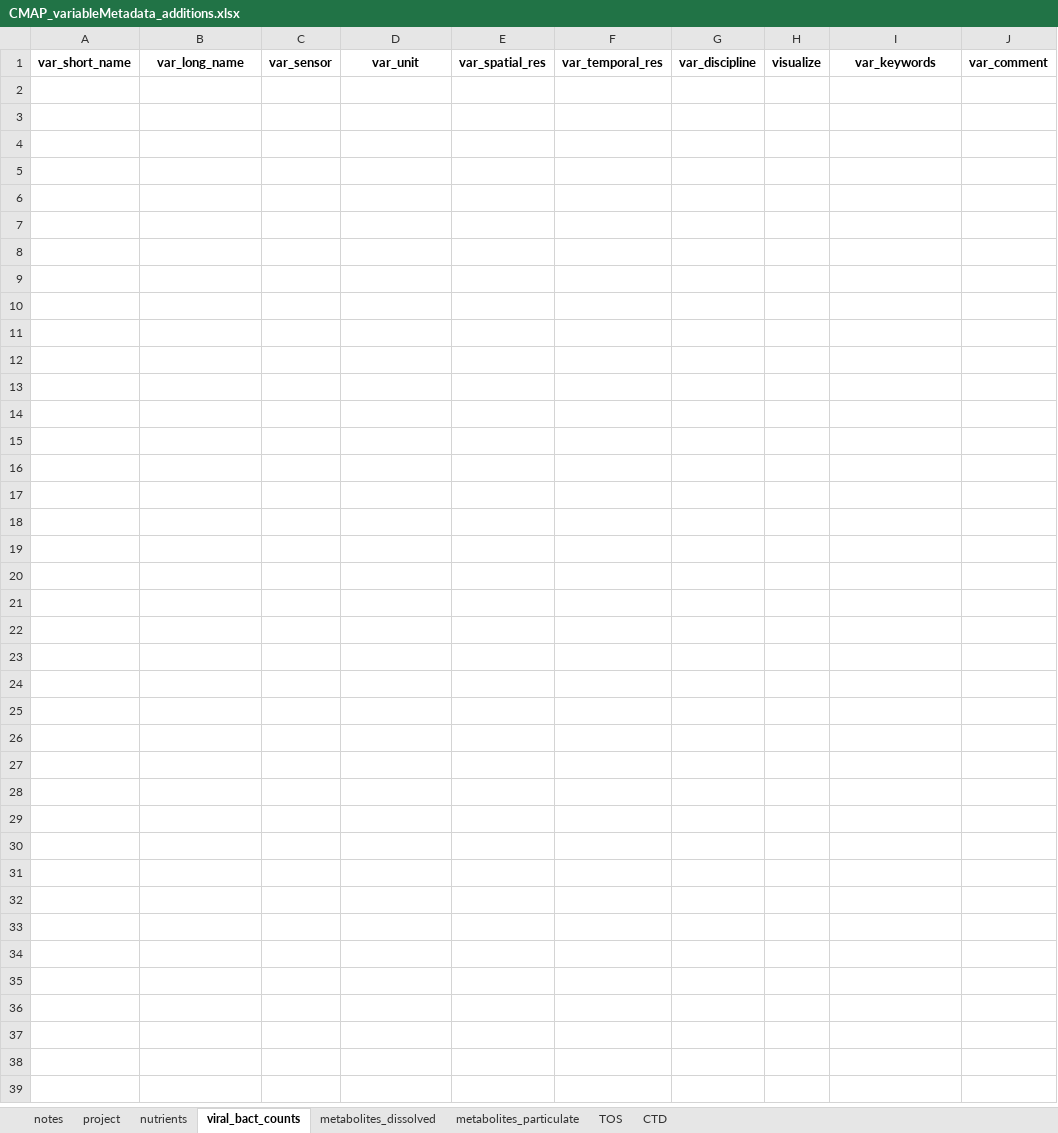
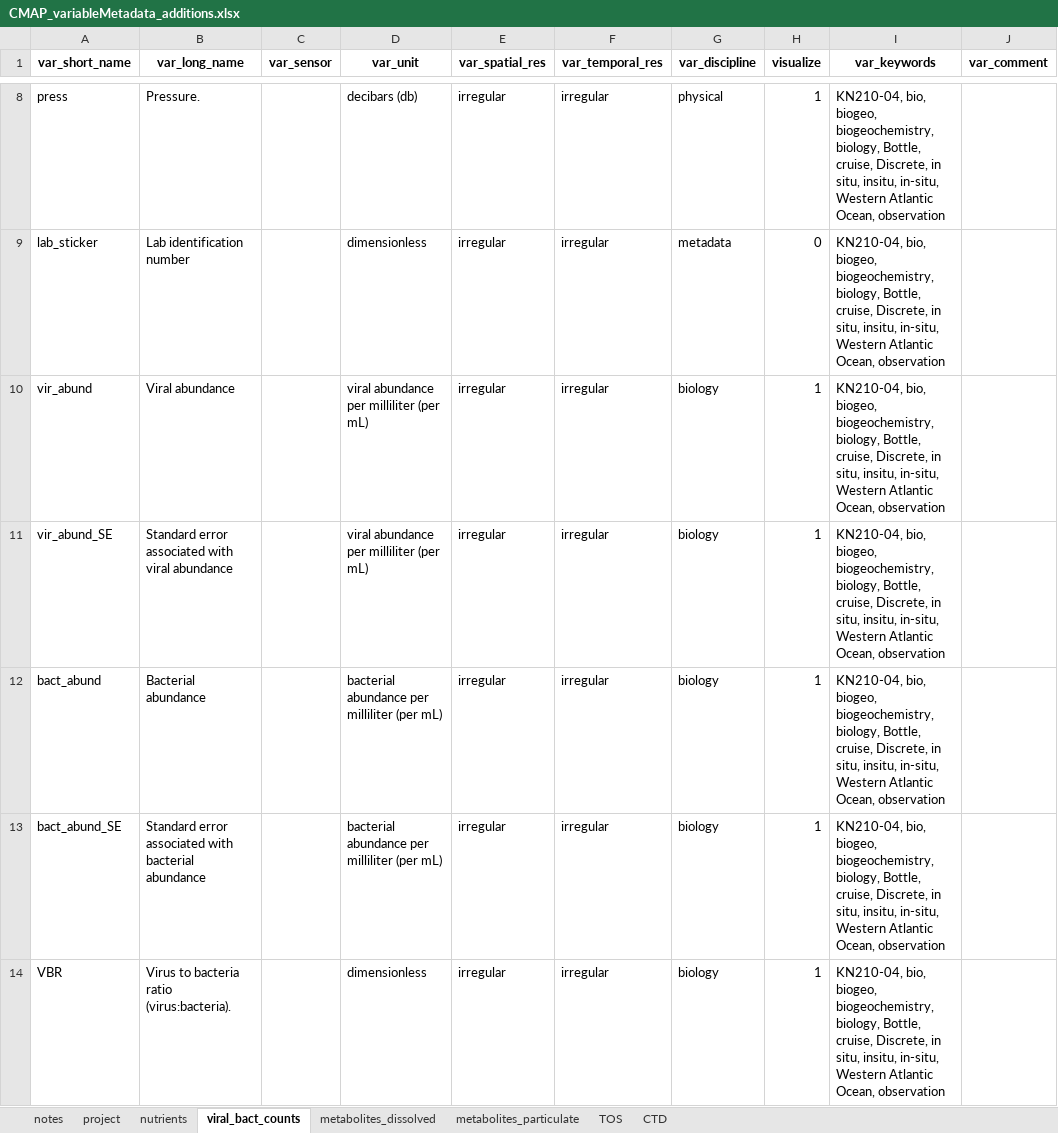
Before and after one commit to redbluewater/DeepDOM, an Excel workbook: CMAP_variableMetadata_additions.xlsx, sheet viral_bact_counts, drawn as a sheet; only a part is shown, gaps mark what is left out; values as stored, in another font and other column widths than the file's, no borders; the diff covers the shown part only; the diff names each change by its address in the sheet, - before the commit and + after, or states it on an @@ line.

```diff
--- a/CMAP_variableMetadata_additions.xlsx (sheet viral_bact_counts)
+++ b/CMAP_variableMetadata_additions.xlsx (sheet viral_bact_counts)
+row 8: press | Pressure. |  | decibars (db) | irregular | irregular | physical | 1 | KN210-04, bio, biogeo, biogeochemistry, biology, Bottle, cruise, Discrete, in situ, insitu, in-situ, Western Atlantic Ocean, observation
+row 9: lab_sticker | Lab identification number |  | dimensionless | irregular | irregular | metadata | 0 | KN210-04, bio, biogeo, biogeochemistry, biology, Bottle, cruise, Discrete, in situ, insitu, in-situ, Western Atlantic Ocean, observation
+row 10: vir_abund | Viral abundance |  | viral abundance per milliliter (per mL) | irregular | irregular | biology | 1 | KN210-04, bio, biogeo, biogeochemistry, biology, Bottle, cruise, Discrete, in situ, insitu, in-situ, Western Atlantic Ocean, observation
+row 11: vir_abund_SE | Standard error associated with viral abundance |  | viral abundance per milliliter (per mL) | irregular | irregular | biology | 1 | KN210-04, bio, biogeo, biogeochemistry, biology, Bottle, cruise, Discrete, in situ, insitu, in-situ, Western Atlantic Ocean, observation
+row 12: bact_abund | Bacterial abundance |  | bacterial abundance per milliliter (per mL) | irregular | irregular | biology | 1 | KN210-04, bio, biogeo, biogeochemistry, biology, Bottle, cruise, Discrete, in situ, insitu, in-situ, Western Atlantic Ocean, observation
+row 13: bact_abund_SE | Standard error associated with bacterial abundance |  | bacterial abundance per milliliter (per mL) | irregular | irregular | biology | 1 | KN210-04, bio, biogeo, biogeochemistry, biology, Bottle, cruise, Discrete, in situ, insitu, in-situ, Western Atlantic Ocean, observation
+row 14: VBR | Virus to bacteria ratio (virus:bacteria). |  | dimensionless | irregular | irregular | biology | 1 | KN210-04, bio, biogeo, biogeochemistry, biology, Bottle, cruise, Discrete, in situ, insitu, in-situ, Western Atlantic Ocean, observation
```
Also changed, not shown: 6 added rows elsewhere in this sheet, sheet metabolites_particulate, sheet metabolites_dissolved, sheet CTD, sheet TOS, sheet project, 5 other files.
